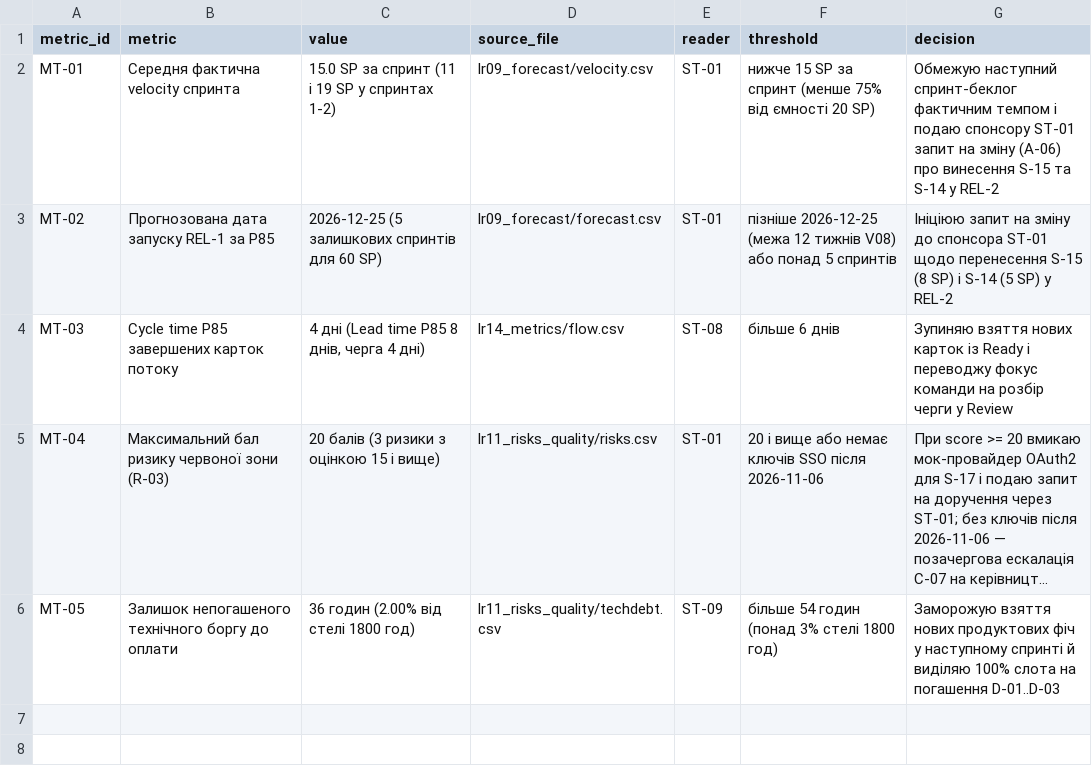
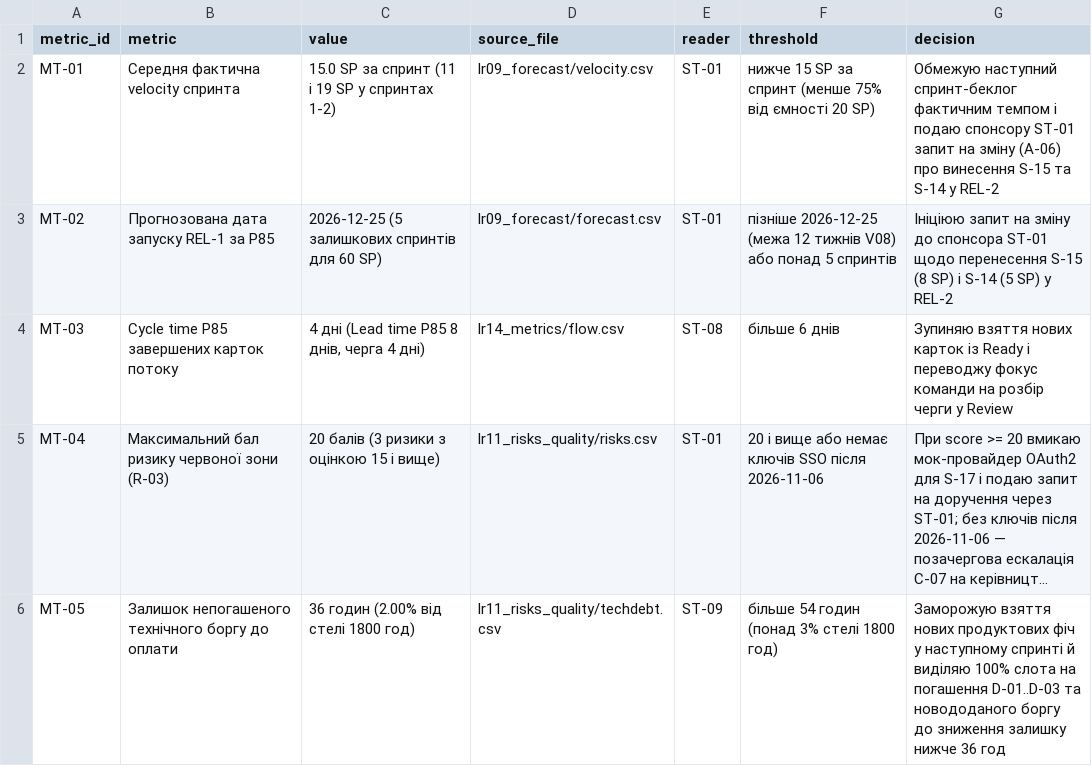
Before and after one commit to yura678/pm-2026-kn41-vorobei, a CSV file: lr14_metrics/dashboard.csv, drawn as a sheet; long unchanged cells end in …; the diff names each change by its address in the sheet, - before the commit and + after, or states it on an @@ line.

```diff
--- a/lr14_metrics/dashboard.csv
+++ b/lr14_metrics/dashboard.csv
-G6 (decision): …погашення D-01..D-03
+G6 (decision): …погашення D-01..D-03 та новододаного боргу до зниження залишку нижче 36 год
```
Also changed, not shown: lr12_communication/communication.csv, lr12_communication/raci.csv, 13 other files.
